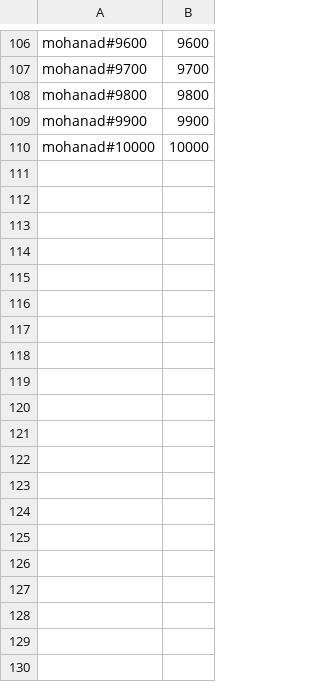
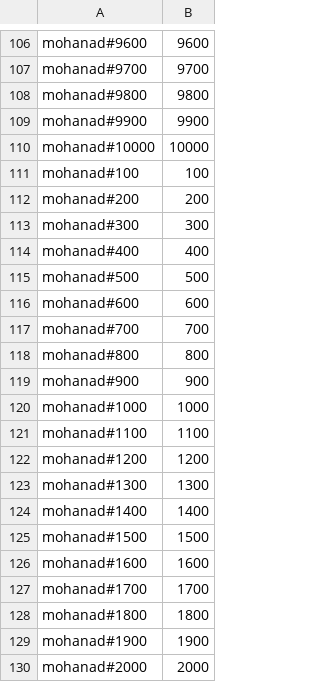
Before and after one commit to ittovate/batch-processing, a CSV file: new_persons.csv, drawn as a sheet; only a part is shown, gaps mark what is left out; the diff covers the shown part only; the diff names each change by its address in the sheet, - before the commit and + after, or states it on an @@ line.

```diff
--- a/new_persons.csv
+++ b/new_persons.csv
+row 111: mohanad#100 | 100
+row 112: mohanad#200 | 200
+row 113: mohanad#300 | 300
+row 114: mohanad#400 | 400
+row 115: mohanad#500 | 500
+row 116: mohanad#600 | 600
+row 117: mohanad#700 | 700
+row 118: mohanad#800 | 800
+row 119: mohanad#900 | 900
+row 120: mohanad#1000 | 1000
+row 121: mohanad#1100 | 1100
+row 122: mohanad#1200 | 1200
+row 123: mohanad#1300 | 1300
+row 124: mohanad#1400 | 1400
+row 125: mohanad#1500 | 1500
+row 126: mohanad#1600 | 1600
+row 127: mohanad#1700 | 1700
+row 128: mohanad#1800 | 1800
+row 129: mohanad#1900 | 1900
+row 130: mohanad#2000 | 2000
```
Also changed, not shown: 20 added rows elsewhere in this file, 4 other files.
